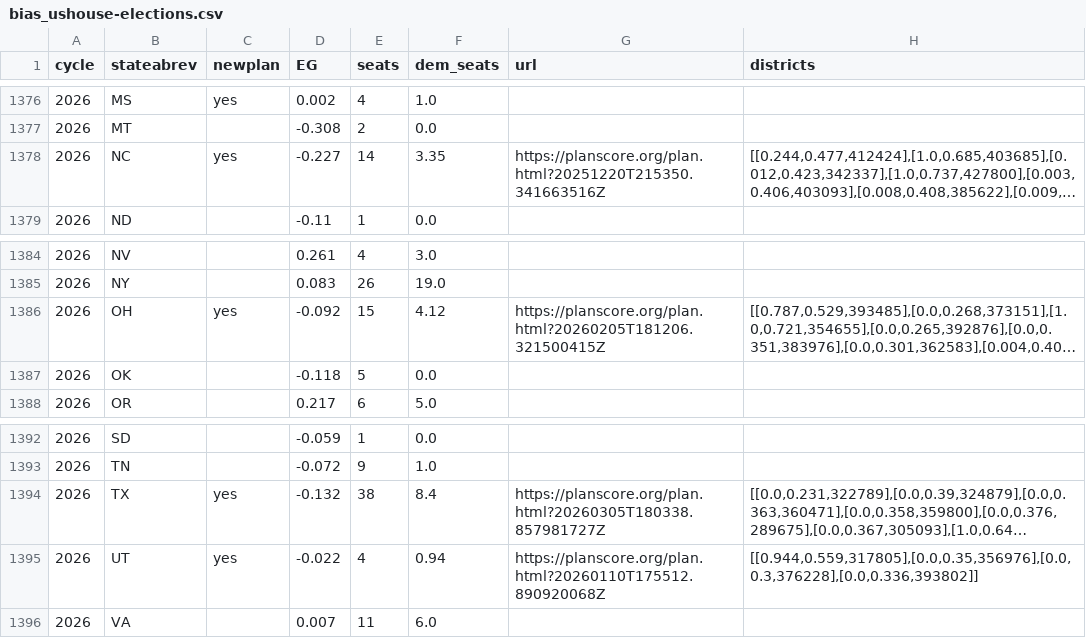
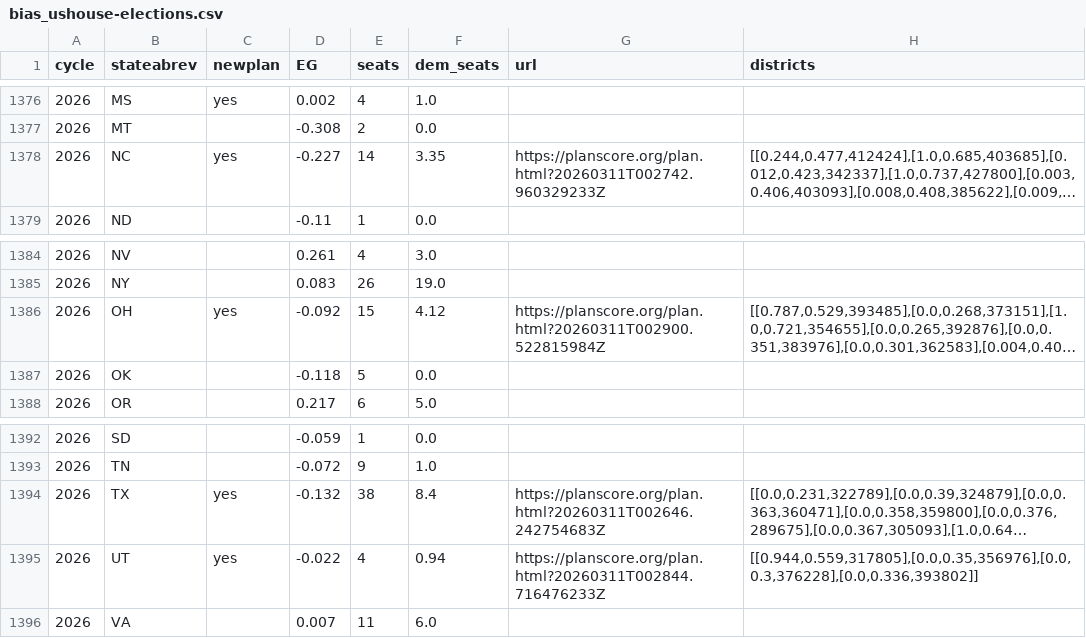
Before and after one commit to PlanScore/FrontPage, a CSV file: WEBSITE_OUTPUT/data/bias_ushouse-elections.csv, drawn as a sheet; only a part is shown, gaps mark what is left out; long unchanged cells end in …; the diff names each change by its address in the sheet, - before the commit and + after, or states it on an @@ line.

Commit message:
Updated redrawn plans to feature scenarios from 2024+remaps view

```diff
--- a/WEBSITE_OUTPUT/data/bias_ushouse-elections.csv
+++ b/WEBSITE_OUTPUT/data/bias_ushouse-elections.csv
-G1378 (url): https://planscore.org/plan.html?20251220T215350.341663516Z
+G1378 (url): https://planscore.org/plan.html?20260311T002742.960329233Z
-G1386 (url): https://planscore.org/plan.html?20260205T181206.321500415Z
+G1386 (url): https://planscore.org/plan.html?20260311T002900.522815984Z
-G1394 (url): https://planscore.org/plan.html?20260305T180338.857981727Z
+G1394 (url): https://planscore.org/plan.html?20260311T002646.242754683Z
-G1395 (url): https://planscore.org/plan.html?20260110T175512.890920068Z
+G1395 (url): https://planscore.org/plan.html?20260311T002844.716476233Z
```
